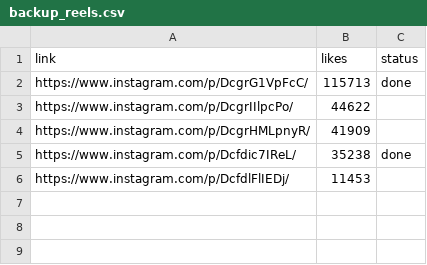
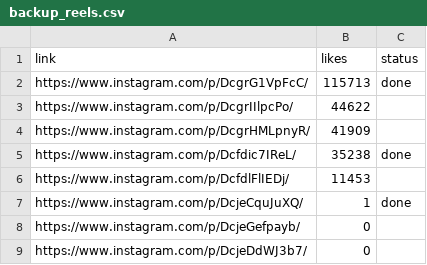
Before and after one commit to rjydly/michael-ballson, a CSV file: backup_reels.csv, drawn as a sheet.

Commit message:
Actualitzar vídeo i backups [skip ci]

```diff
--- a/backup_reels.csv
+++ b/backup_reels.csv
@@ -6 +6,4 @@ https://www.instagram.com/p/Dcfdic7IReL/,35238,done
 https://www.instagram.com/p/DcfdlFlIEDj/,11453,
+https://www.instagram.com/p/DcjeCquJuXQ/,1,done
+https://www.instagram.com/p/DcjeGefpayb/,0,
+https://www.instagram.com/p/DcjeDdWJ3b7/,0,
```
Also changed, not shown: 2 other files.
